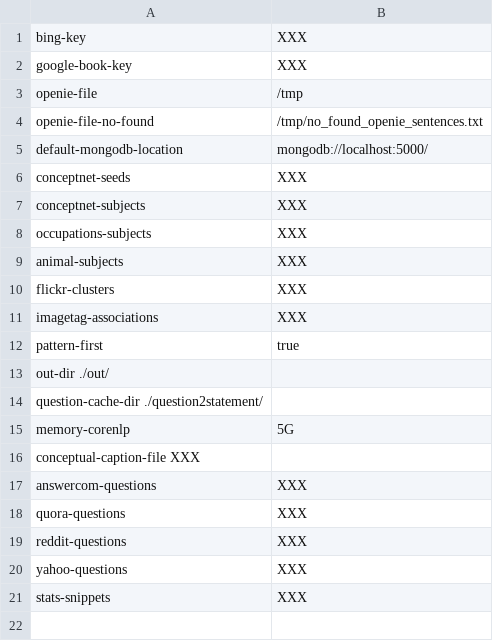
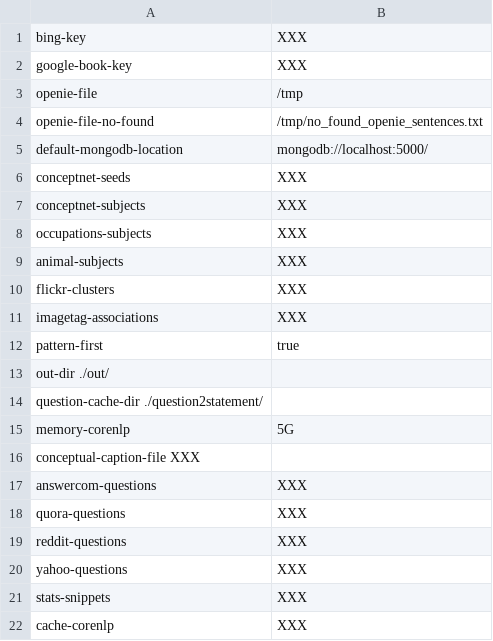
Before and after one commit to Aunsiels/CSK, a TSV file: quasimodo/parameters_empty.tsv, drawn as a sheet; the diff names each change by its address in the sheet, - before the commit and + after, or states it on an @@ line.

Commit message:
add cache corenlp

```diff
--- a/quasimodo/parameters_empty.tsv
+++ b/quasimodo/parameters_empty.tsv
+row 22: cache-corenlp | XXX
```
Also changed, not shown: 1 other file.
